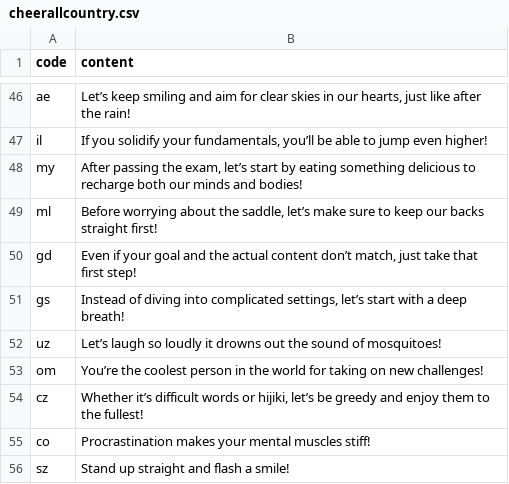
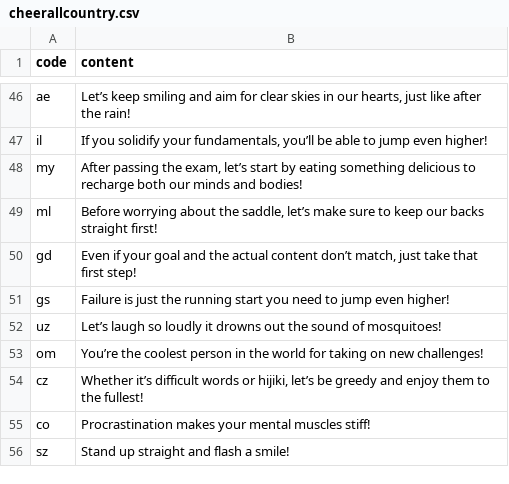
Before and after one commit to htvoffcial/htvoffcial, a CSV file: .github/content/cheerallcountry.csv, drawn as a sheet; only a part is shown, gaps mark what is left out.

```diff
--- a/.github/content/cheerallcountry.csv
+++ b/.github/content/cheerallcountry.csv
@@ -50,3 +50,3 @@ ml,"Before worrying about the saddle, let’s make sure to keep our backs straig
 gd,"Even if your goal and the actual content don’t match, just take that first step!"
-gs,"Instead of diving into complicated settings, let’s start with a deep breath!"
+gs,"Failure is just the running start you need to jump even higher!"
 uz,"Let’s laugh so loudly it drowns out the sound of mosquitoes!"
```
